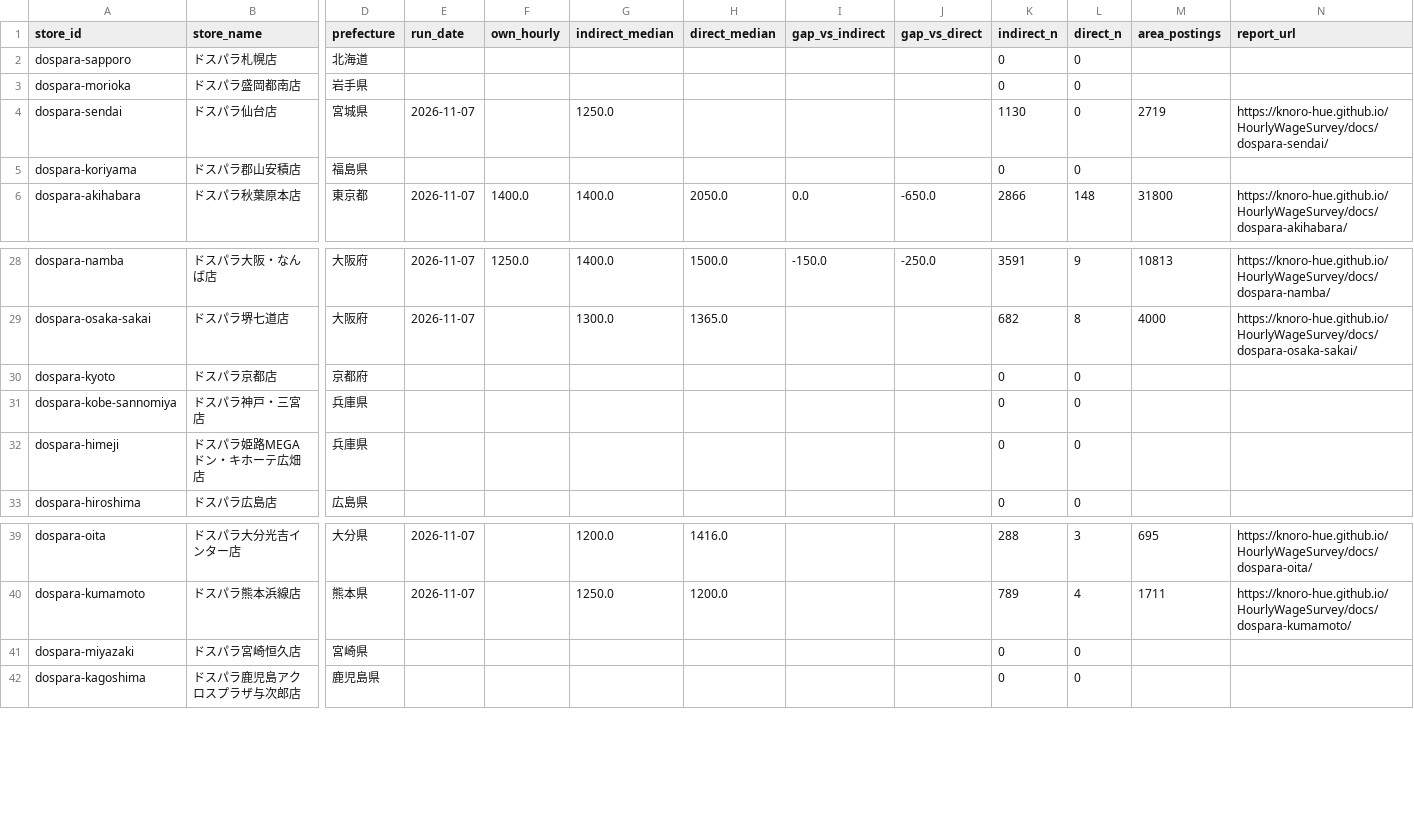
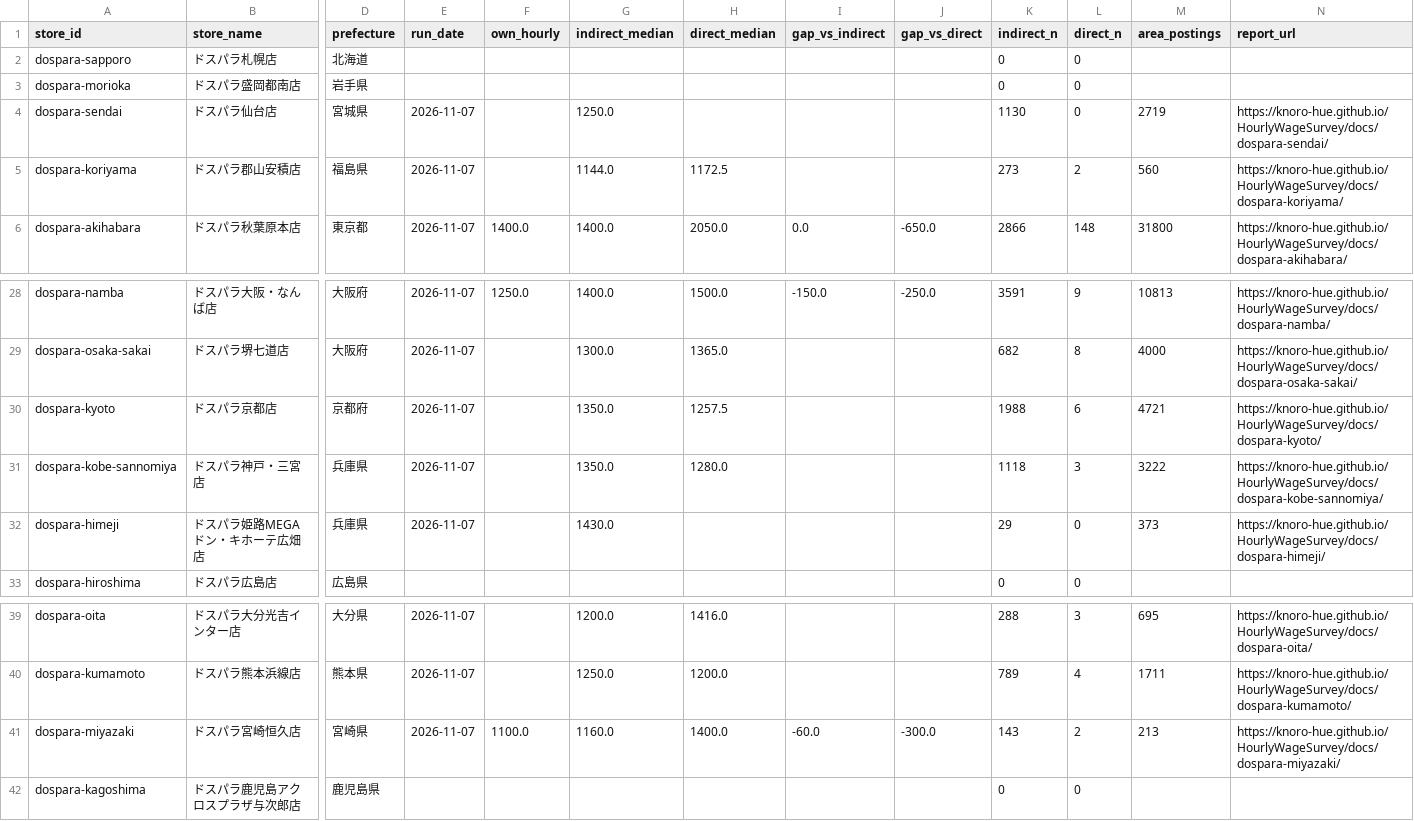
Before and after one commit to knoro-hue/HourlyWageSurvey, a CSV file: docs/data/stores.csv, drawn as a sheet; only a part is shown, gaps mark what is left out; the diff covers the shown part only; the diff names each change by its address in the sheet, - before the commit and + after, or states it on an @@ line.

```diff
--- a/docs/data/stores.csv
+++ b/docs/data/stores.csv
-E5 (run_date): (empty)
+E5 (run_date): 2026-11-07
-G5 (indirect_median): (empty)
+G5 (indirect_median): 1144.0
-H5 (direct_median): (empty)
+H5 (direct_median): 1172.5
-K5 (indirect_n): 0
+K5 (indirect_n): 273
-L5 (direct_n): 0
+L5 (direct_n): 2
-M5 (area_postings): (empty)
+M5 (area_postings): 560
-N5 (report_url): (empty)
+N5 (report_url): https://knoro-hue.github.io/HourlyWageSurvey/docs/dospara-koriyama/
-E30:E32 (run_date): (empty)
+E30:E32 (run_date): 2026-11-07
-G30:G31 (indirect_median): (empty)
+G30:G31 (indirect_median): 1350.0
-H30 (direct_median): (empty)
+H30 (direct_median): 1257.5
-K30 (indirect_n): 0
+K30 (indirect_n): 1988
-L30 (direct_n): 0
+L30 (direct_n): 6
-M30 (area_postings): (empty)
+M30 (area_postings): 4721
-N30 (report_url): (empty)
+N30 (report_url): https://knoro-hue.github.io/HourlyWageSurvey/docs/dospara-kyoto/
-H31 (direct_median): (empty)
+H31 (direct_median): 1280.0
-K31 (indirect_n): 0
+K31 (indirect_n): 1118
-L31 (direct_n): 0
+L31 (direct_n): 3
-M31 (area_postings): (empty)
+M31 (area_postings): 3222
-N31 (report_url): (empty)
+N31 (report_url): https://knoro-hue.github.io/HourlyWageSurvey/docs/dospara-kobe-sannomiya/
-G32 (indirect_median): (empty)
+G32 (indirect_median): 1430.0
-K32 (indirect_n): 0
+K32 (indirect_n): 29
-M32 (area_postings): (empty)
+M32 (area_postings): 373
-N32 (report_url): (empty)
+N32 (report_url): https://knoro-hue.github.io/HourlyWageSurvey/docs/dospara-himeji/
-E41 (run_date): (empty)
+E41 (run_date): 2026-11-07
-F41 (own_hourly): (empty)
+F41 (own_hourly): 1100.0
-G41 (indirect_median): (empty)
+G41 (indirect_median): 1160.0
-H41 (direct_median): (empty)
+H41 (direct_median): 1400.0
-I41 (gap_vs_indirect): (empty)
+I41 (gap_vs_indirect): -60.0
-J41 (gap_vs_direct): (empty)
+J41 (gap_vs_direct): -300.0
-K41 (indirect_n): 0
+K41 (indirect_n): 143
-L41 (direct_n): 0
+L41 (direct_n): 2
-M41 (area_postings): (empty)
+M41 (area_postings): 213
-N41 (report_url): (empty)
+N41 (report_url): https://knoro-hue.github.io/HourlyWageSurvey/docs/dospara-miyazaki/
```
Also changed, not shown: 5 edited cells elsewhere in this file, 47 other files.
